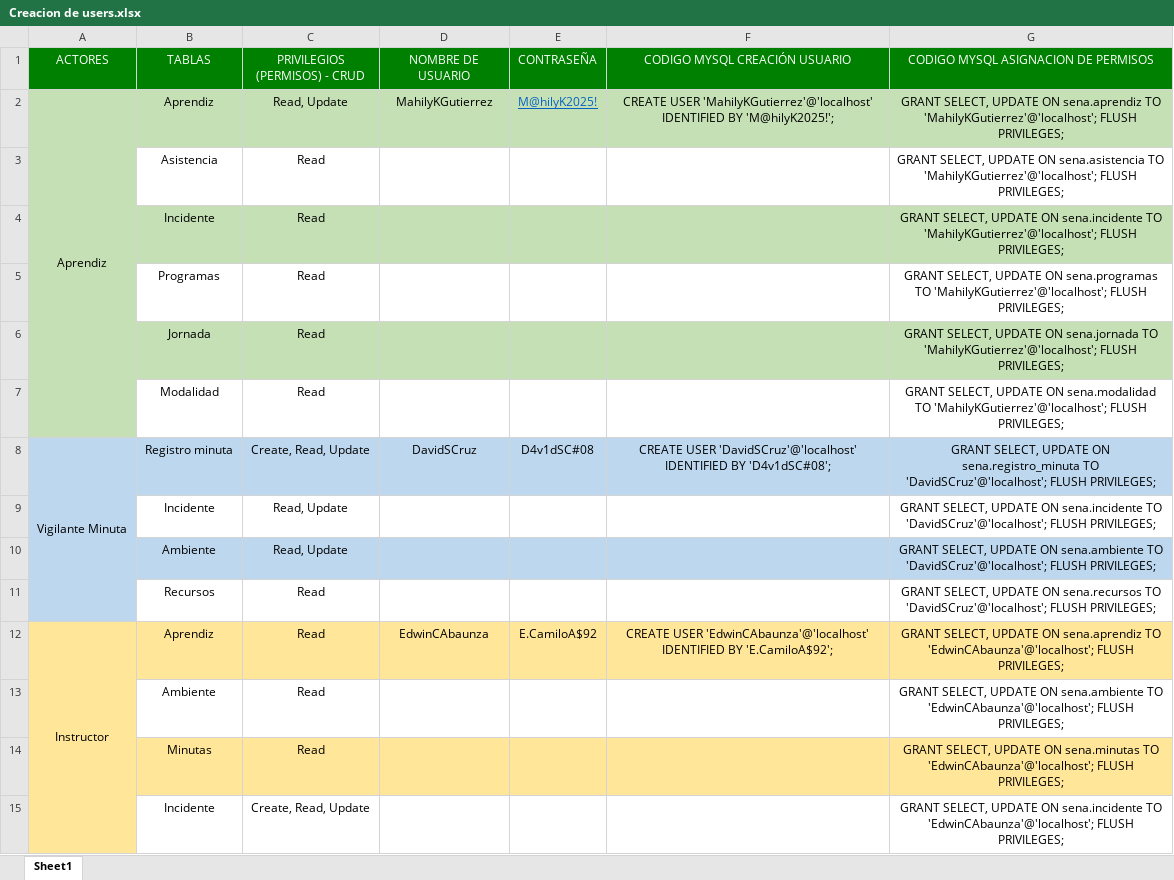
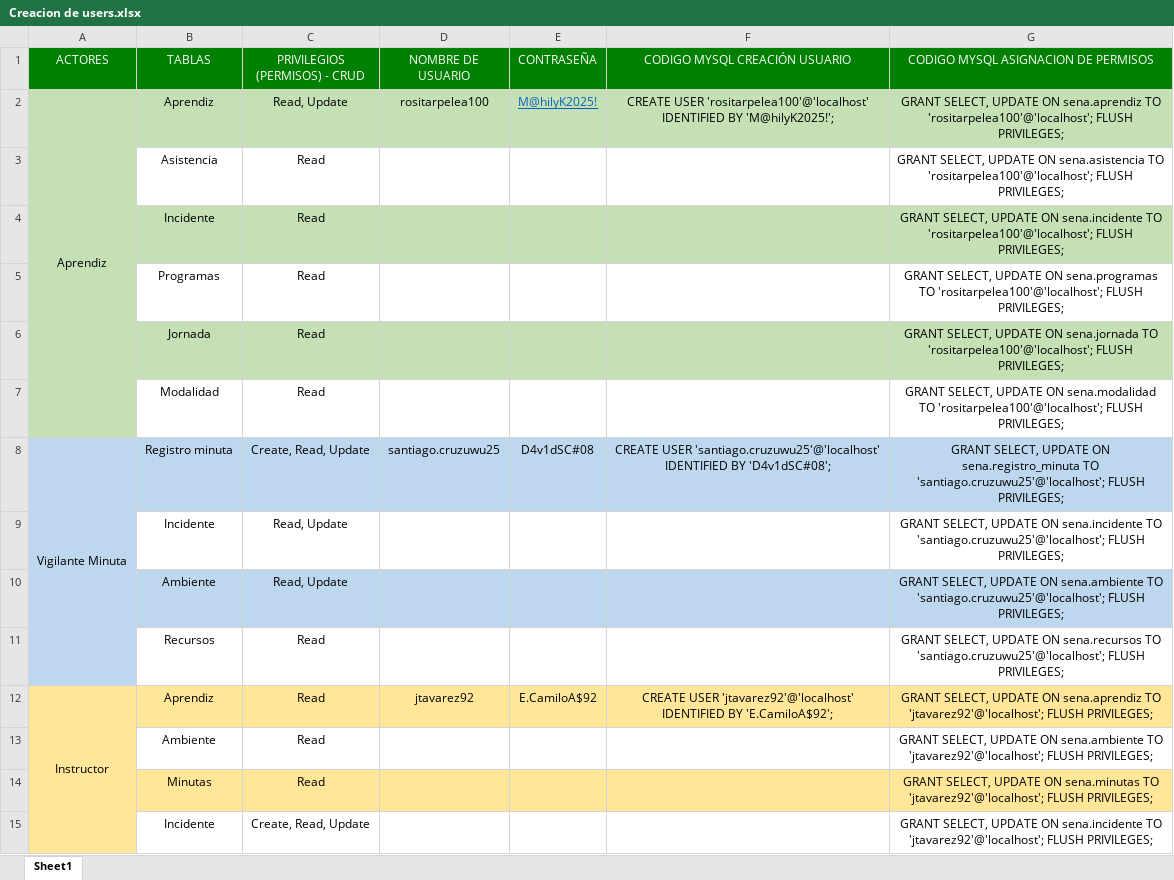
Before and after one commit to scrumteamlmack/Repositorio-de-equipo-3, an Excel workbook: Creacion de users.xlsx, sheet Sheet1, drawn as a sheet; only a part is shown; values as stored, in another font and other column widths than the file's, no borders; the diff covers the shown part only; the diff names each change by its address in the sheet, - before the commit and + after, or states it on an @@ line.

Commit message:
Docs: correccion nombres de usuario

```diff
--- a/Creacion de users.xlsx (sheet Sheet1)
+++ b/Creacion de users.xlsx (sheet Sheet1)
-D2 (NOMBRE DE USUARIO): MahilyKGutierrez
+D2 (NOMBRE DE USUARIO): rositarpelea100
-F2 (CODIGO MYSQL CREACIÓN USUARIO): CREATE USER 'MahilyKGutierrez'@'localhost' IDENTIFIED BY…
+F2 (CODIGO MYSQL CREACIÓN USUARIO): CREATE USER 'rositarpelea100'@'localhost' IDENTIFIED BY…
-G2: …sena.aprendiz TO 'MahilyKGutierrez'@'localhost'; FLUSH PRIVILEGES;
+G2: …sena.aprendiz TO 'rositarpelea100'@'localhost'; FLUSH PRIVILEGES;
-G3: …sena.asistencia TO 'MahilyKGutierrez'@'localhost'; FLUSH PRIVILEGES;
+G3: …sena.asistencia TO 'rositarpelea100'@'localhost'; FLUSH PRIVILEGES;
-G4: …sena.incidente TO 'MahilyKGutierrez'@'localhost'; FLUSH PRIVILEGES;
+G4: …sena.incidente TO 'rositarpelea100'@'localhost'; FLUSH PRIVILEGES;
-G5: …sena.programas TO 'MahilyKGutierrez'@'localhost'; FLUSH PRIVILEGES;
+G5: …sena.programas TO 'rositarpelea100'@'localhost'; FLUSH PRIVILEGES;
-G6: …sena.jornada TO 'MahilyKGutierrez'@'localhost'; FLUSH PRIVILEGES;
+G6: …sena.jornada TO 'rositarpelea100'@'localhost'; FLUSH PRIVILEGES;
-G7: …sena.modalidad TO 'MahilyKGutierrez'@'localhost'; FLUSH PRIVILEGES;
+G7: …sena.modalidad TO 'rositarpelea100'@'localhost'; FLUSH PRIVILEGES;
-D8 (NOMBRE DE USUARIO): DavidSCruz
+D8 (NOMBRE DE USUARIO): santiago.cruzuwu25
-F8 (CODIGO MYSQL CREACIÓN USUARIO): CREATE USER 'DavidSCruz'@'localhost' IDENTIFIED BY…
+F8 (CODIGO MYSQL CREACIÓN USUARIO): CREATE USER 'santiago.cruzuwu25'@'localhost' IDENTIFIED BY…
-G8: …sena.registro_minuta TO 'DavidSCruz'@'localhost'; FLUSH PRIVILEGES;
+G8: …sena.registro_minuta TO 'santiago.cruzuwu25'@'localhost'; FLUSH PRIVILEGES;
-G9: …sena.incidente TO 'DavidSCruz'@'localhost'; FLUSH PRIVILEGES;
+G9: …sena.incidente TO 'santiago.cruzuwu25'@'localhost'; FLUSH PRIVILEGES;
-G10: …sena.ambiente TO 'DavidSCruz'@'localhost'; FLUSH PRIVILEGES;
+G10: …sena.ambiente TO 'santiago.cruzuwu25'@'localhost'; FLUSH PRIVILEGES;
-G11: …sena.recursos TO 'DavidSCruz'@'localhost'; FLUSH PRIVILEGES;
+G11: …sena.recursos TO 'santiago.cruzuwu25'@'localhost'; FLUSH PRIVILEGES;
-D12 (NOMBRE DE USUARIO): EdwinCAbaunza
+D12 (NOMBRE DE USUARIO): jtavarez92
-F12 (CODIGO MYSQL CREACIÓN USUARIO): CREATE USER 'EdwinCAbaunza'@'localhost' IDENTIFIED BY…
+F12 (CODIGO MYSQL CREACIÓN USUARIO): CREATE USER 'jtavarez92'@'localhost' IDENTIFIED BY…
-G12: …sena.aprendiz TO 'EdwinCAbaunza'@'localhost'; FLUSH PRIVILEGES;
+G12: …sena.aprendiz TO 'jtavarez92'@'localhost'; FLUSH PRIVILEGES;
-G13: …sena.ambiente TO 'EdwinCAbaunza'@'localhost'; FLUSH PRIVILEGES;
+G13: …sena.ambiente TO 'jtavarez92'@'localhost'; FLUSH PRIVILEGES;
-G14: …sena.minutas TO 'EdwinCAbaunza'@'localhost'; FLUSH PRIVILEGES;
+G14: …sena.minutas TO 'jtavarez92'@'localhost'; FLUSH PRIVILEGES;
-G15: …sena.incidente TO 'EdwinCAbaunza'@'localhost'; FLUSH PRIVILEGES;
+G15: …sena.incidente TO 'jtavarez92'@'localhost'; FLUSH PRIVILEGES;
```
Also changed, not shown: 14 edited cells elsewhere in this sheet.
